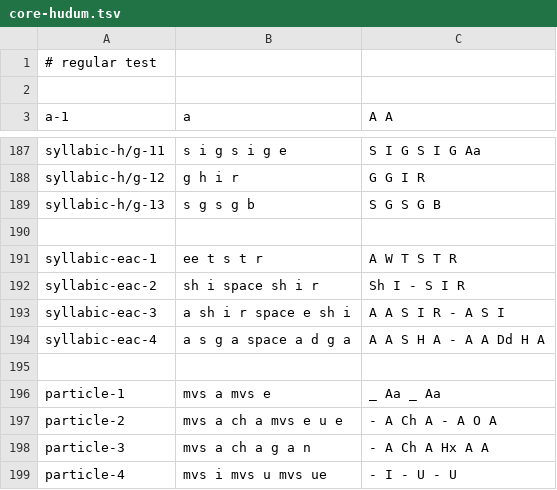
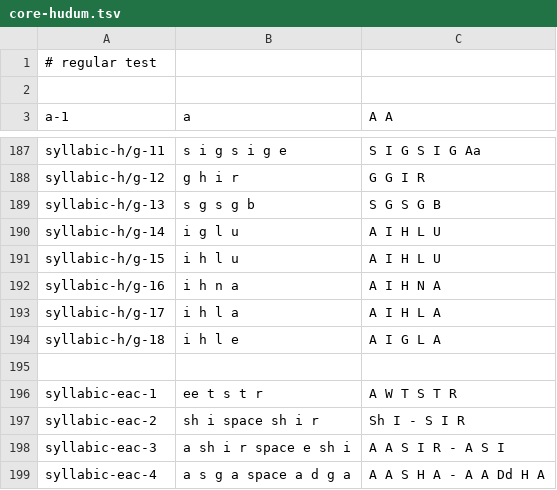
Before and after one commit to Kushim-Jiang/mongolian, a TSV file: mongfontbuilder/src/mongfontbuilder/testSuites/core-hudum.tsv, drawn as a sheet; only a part is shown, gaps mark what is left out; the shorter side is filled out with more unchanged rows; the diff names each change by its address in the sheet, - before the commit and + after, or states it on an @@ line.

```diff
--- a/mongfontbuilder/src/mongfontbuilder/testSuites/core-hudum.tsv
+++ b/mongfontbuilder/src/mongfontbuilder/testSuites/core-hudum.tsv
+row 190: syllabic-h/g-14 | i g l u | A I H L U
+row 191: syllabic-h/g-15 | i h l u | A I H L U
+row 192: syllabic-h/g-16 | i h n a | A I H N A
+row 193: syllabic-h/g-17 | i h l a | A I H L A
+row 194: syllabic-h/g-18 | i h l e | A I G L A
```
Also changed, not shown: 2 other files.
